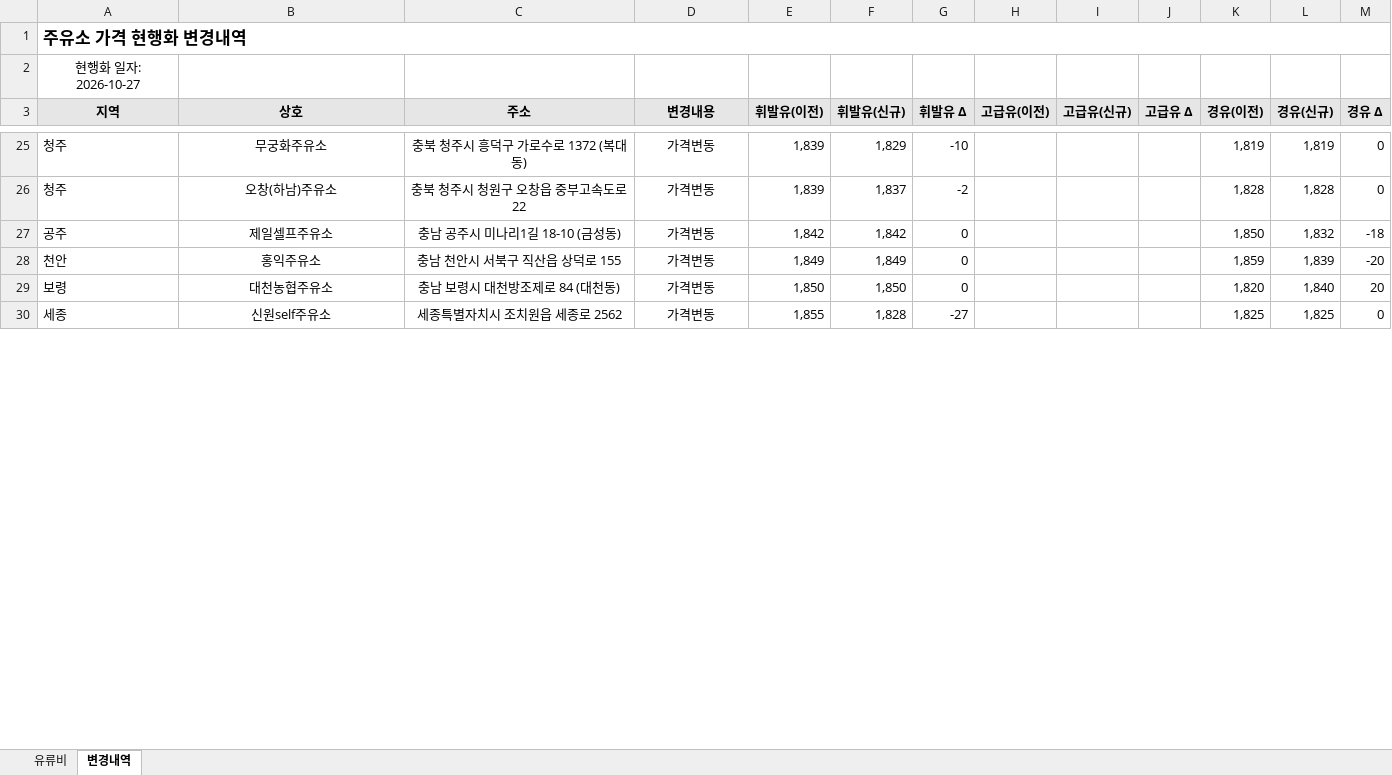
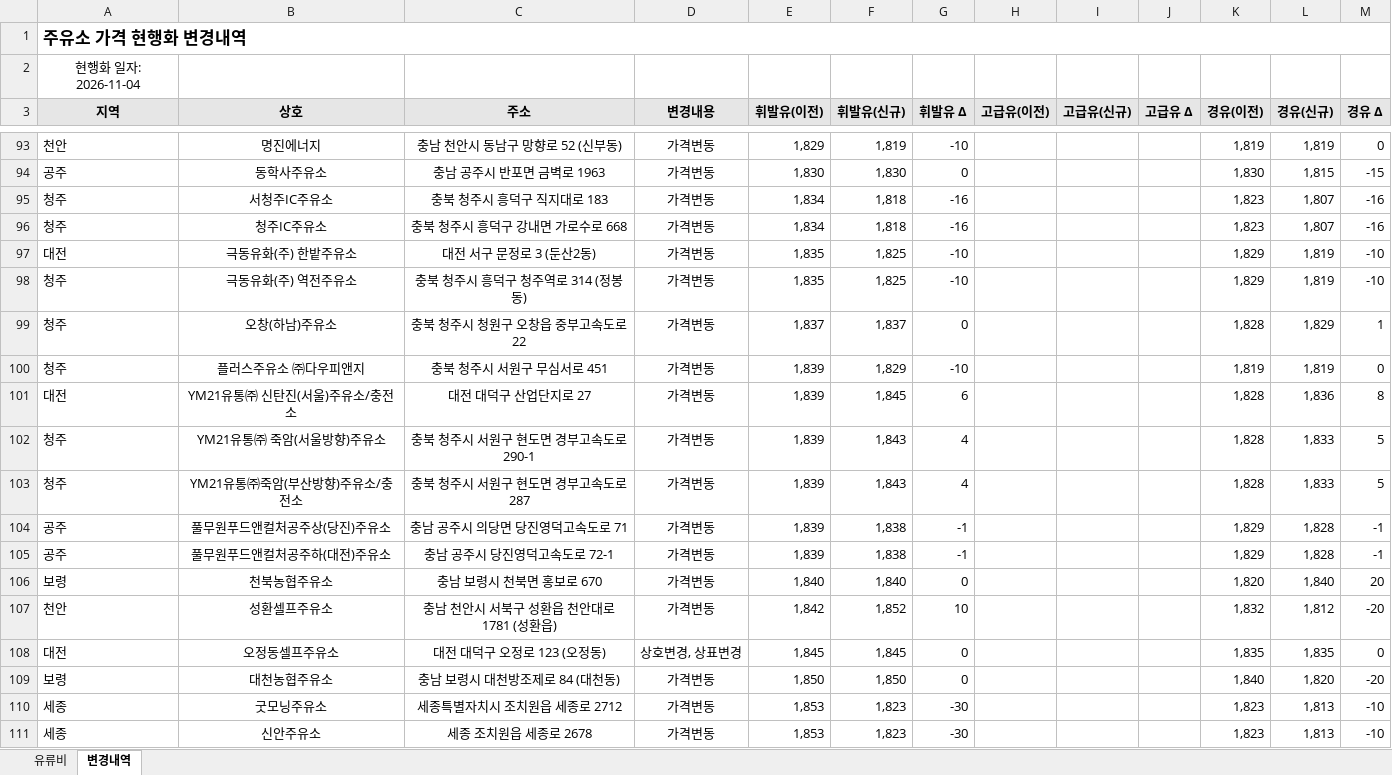
Before and after one commit to krwizxp/fcupdater, an Excel workbook: fuel_cost_chungcheong.xlsx, sheet 변경내역, drawn as a sheet; only a part is shown, gaps mark what is left out; values as stored, in another font and other column widths than the file's, no borders; conditional formats not drawn; removed rows and columns are numbered as before the commit, all else as after; the diff covers the shown part only; the diff names each change by its address in the sheet, - before the commit and + after, or states it on an @@ line.

```diff
--- a/fuel_cost_chungcheong.xlsx (sheet 변경내역)
+++ b/fuel_cost_chungcheong.xlsx (sheet 변경내역)
-A2 (지역): 현행화 일자: 2026-10-27
+A2 (지역): 현행화 일자: 2026-11-04
-A93 (지역): 청주
+A93 (지역): 천안
-B93 (상호): 무궁화주유소
+B93 (상호): 명진에너지
-C93 (주소): 충북 청주시 흥덕구 가로수로 1372 (복대동)
+C93 (주소): 충남 천안시 동남구 망향로 52 (신부동)
-E93 (휘발유(이전)): 1,839
+E93 (휘발유(이전)): 1,829
-F93 (휘발유(신규)): 1,829
+F93 (휘발유(신규)): 1,819
+row 94: 공주 | 동학사주유소 | 충남 공주시 반포면 금벽로 1963 | 가격변동 | 1,830 | 1,830 | 0 |  |  |  | 1,830 | 1,815 | -15
+row 95: 청주 | 서청주IC주유소 | 충북 청주시 흥덕구 직지대로 183 | 가격변동 | 1,834 | 1,818 | -16 |  |  |  | 1,823 | 1,807 | -16
+row 96: 청주 | 청주IC주유소 | 충북 청주시 흥덕구 강내면 가로수로 668 | 가격변동 | 1,834 | 1,818 | -16 |  |  |  | 1,823 | 1,807 | -16
+row 97: 대전 | 극동유화(주) 한밭주유소 | 대전 서구 문정로 3 (둔산2동) | 가격변동 | 1,835 | 1,825 | -10 |  |  |  | 1,829 | 1,819 | -10
+row 98: 청주 | 극동유화(주) 역전주유소 | 충북 청주시 흥덕구 청주역로 314 (정봉동) | 가격변동 | 1,835 | 1,825 | -10 |  |  |  | 1,829 | 1,819 | -10
-E99 (휘발유(이전)): 1,839
+E99 (휘발유(이전)): 1,837
-G99 (휘발유 Δ): -2
+G99 (휘발유 Δ): 0
-L99 (경유(신규)): 1,828
+L99 (경유(신규)): 1,829
-M99 (경유 Δ): 0
+M99 (경유 Δ): 1
-row 27: 공주 | 제일셀프주유소 | 충남 공주시 미나리1길 18-10 (금성동) | 가격변동 | 1,842 | 1,842 | 0 |  |  |  | 1,850 | 1,832 | -18
-row 28: 천안 | 홍익주유소 | 충남 천안시 서북구 직산읍 상덕로 155 | 가격변동 | 1,849 | 1,849 | 0 |  |  |  | 1,859 | 1,839 | -20
+row 100: 청주 | 플러스주유소 ㈜다우피앤지 | 충북 청주시 서원구 무심서로 451 | 가격변동 | 1,839 | 1,829 | -10 |  |  |  | 1,819 | 1,819 | 0
+row 101: 대전 | YM21유통㈜ 신탄진(서울)주유소/충전소 | 대전 대덕구 산업단지로 27 | 가격변동 | 1,839 | 1,845 | 6 |  |  |  | 1,828 | 1,836 | 8
+row 102: 청주 | YM21유통㈜ 죽암(서울방향)주유소 | 충북 청주시 서원구 현도면 경부고속도로 290-1 | 가격변동 | 1,839 | 1,843 | 4 |  |  |  | 1,828 | 1,833 | 5
+row 103: 청주 | YM21유통㈜죽암(부산방향)주유소/충전소 | 충북 청주시 서원구 현도면 경부고속도로 287 | 가격변동 | 1,839 | 1,843 | 4 |  |  |  | 1,828 | 1,833 | 5
+row 104: 공주 | 풀무원푸드앤컬처공주상(당진)주유소 | 충남 공주시 의당면 당진영덕고속도로 71 | 가격변동 | 1,839 | 1,838 | -1 |  |  |  | 1,829 | 1,828 | -1
+row 105: 공주 | 풀무원푸드앤컬처공주하(대전)주유소 | 충남 공주시 당진영덕고속도로 72-1 | 가격변동 | 1,839 | 1,838 | -1 |  |  |  | 1,829 | 1,828 | -1
+row 106: 보령 | 천북농협주유소 | 충남 보령시 천북면 홍보로 670 | 가격변동 | 1,840 | 1,840 | 0 |  |  |  | 1,820 | 1,840 | 20
+row 107: 천안 | 성환셀프주유소 | 충남 천안시 서북구 성환읍 천안대로 1781 (성환읍) | 가격변동 | 1,842 | 1,852 | 10 |  |  |  | 1,832 | 1,812 | -20
+row 108: 대전 | 오정동셀프주유소 | 대전 대덕구 오정로 123 (오정동) | 상호변경, 상표변경 | 1,845 | 1,845 | 0 |  |  |  | 1,835 | 1,835 | 0
-K109 (경유(이전)): 1,820
+K109 (경유(이전)): 1,840
-L109 (경유(신규)): 1,840
+L109 (경유(신규)): 1,820
-M109 (경유 Δ): 20
+M109 (경유 Δ): -20
-row 30: 세종 | 신원self주유소 | 세종특별자치시 조치원읍 세종로 2562 | 가격변동 | 1,855 | 1,828 | -27 |  |  |  | 1,825 | 1,825 | 0
+row 110: 세종 | 굿모닝주유소 | 세종특별자치시 조치원읍 세종로 2712 | 가격변동 | 1,853 | 1,823 | -30 |  |  |  | 1,823 | 1,813 | -10
+row 111: 세종 | 신안주유소 | 세종 조치원읍 세종로 2678 | 가격변동 | 1,853 | 1,823 | -30 |  |  |  | 1,823 | 1,813 | -10
```
Also changed, not shown: 107 added rows, 17 removed rows and 64 edited cells elsewhere in this sheet, sheet 유류비, formulas that keep their value.
